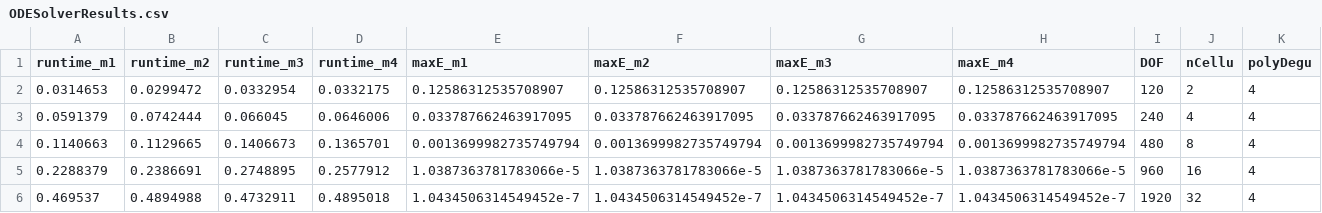
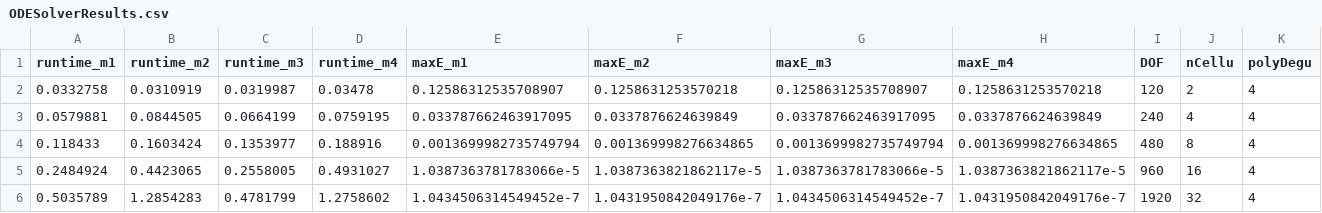
Before and after one commit to cadet/CADET-Julia, a CSV file: Benchmarks/Linear/Batch/LRMP/ODETests/ODESolverResults.csv, drawn as a sheet; only a part is shown; the diff covers the shown part only; the diff names each change by its address in the sheet, - before the commit and + after, or states it on an @@ line.

Commit message:
Fix the analytical Jacobian and update the benchmarks for the ODE solvers

```diff
--- a/Benchmarks/Linear/Batch/LRMP/ODETests/ODESolverResults.csv
+++ b/Benchmarks/Linear/Batch/LRMP/ODETests/ODESolverResults.csv
-A2 (runtime_m1): 0.0314653
+A2 (runtime_m1): 0.0332758
-B2 (runtime_m2): 0.0299472
+B2 (runtime_m2): 0.0310919
-C2 (runtime_m3): 0.0332954
+C2 (runtime_m3): 0.0319987
-D2 (runtime_m4): 0.0332175
+D2 (runtime_m4): 0.03478
-F2 (maxE_m2): 0.12586312535708907
+F2 (maxE_m2): 0.1258631253570218
-H2 (maxE_m4): 0.12586312535708907
+H2 (maxE_m4): 0.1258631253570218
-A3 (runtime_m1): 0.0591379
+A3 (runtime_m1): 0.0579881
-B3 (runtime_m2): 0.0742444
+B3 (runtime_m2): 0.0844505
-C3 (runtime_m3): 0.066045
+C3 (runtime_m3): 0.0664199
-D3 (runtime_m4): 0.0646006
+D3 (runtime_m4): 0.0759195
-F3 (maxE_m2): 0.033787662463917095
+F3 (maxE_m2): 0.0337876624639849
-H3 (maxE_m4): 0.033787662463917095
+H3 (maxE_m4): 0.0337876624639849
-A4 (runtime_m1): 0.1140663
+A4 (runtime_m1): 0.118433
-B4 (runtime_m2): 0.1129665
+B4 (runtime_m2): 0.1603424
-C4 (runtime_m3): 0.1406673
+C4 (runtime_m3): 0.1353977
-D4 (runtime_m4): 0.1365701
+D4 (runtime_m4): 0.188916
-F4 (maxE_m2): 0.0013699982735749794
+F4 (maxE_m2): 0.001369998276634865
-H4 (maxE_m4): 0.0013699982735749794
+H4 (maxE_m4): 0.001369998276634865
-A5 (runtime_m1): 0.2288379
+A5 (runtime_m1): 0.2484924
-B5 (runtime_m2): 0.2386691
+B5 (runtime_m2): 0.4423065
-C5 (runtime_m3): 0.2748895
+C5 (runtime_m3): 0.2558005
-D5 (runtime_m4): 0.2577912
+D5 (runtime_m4): 0.4931027
-F5 (maxE_m2): 1.0387363781783066e-5
+F5 (maxE_m2): 1.0387363821862117e-5
-H5 (maxE_m4): 1.0387363781783066e-5
+H5 (maxE_m4): 1.0387363821862117e-5
-A6 (runtime_m1): 0.469537
+A6 (runtime_m1): 0.5035789
-B6 (runtime_m2): 0.4894988
+B6 (runtime_m2): 1.2854283
-C6 (runtime_m3): 0.4732911
+C6 (runtime_m3): 0.4781799
-D6 (runtime_m4): 0.4895018
+D6 (runtime_m4): 1.2758602
-F6 (maxE_m2): 1.0434506314549452e-7
+F6 (maxE_m2): 1.0431950842049176e-7
-H6 (maxE_m4): 1.0434506314549452e-7
+H6 (maxE_m4): 1.0431950842049176e-7
```
Also changed, not shown: 3 removed rows and 78 edited cells elsewhere in this file, Benchmarks/Langmuir/Batch/GRM/ODETests/ODESolverResults.csv, Benchmarks/Langmuir/Batch/LRM/ODETests/ODESolverResults.csv, 34 other files.
